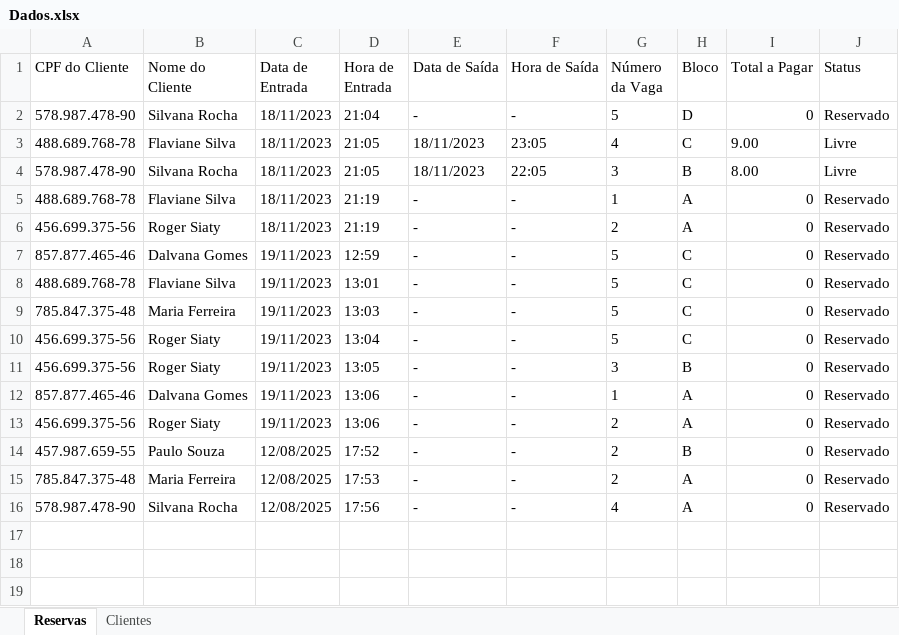
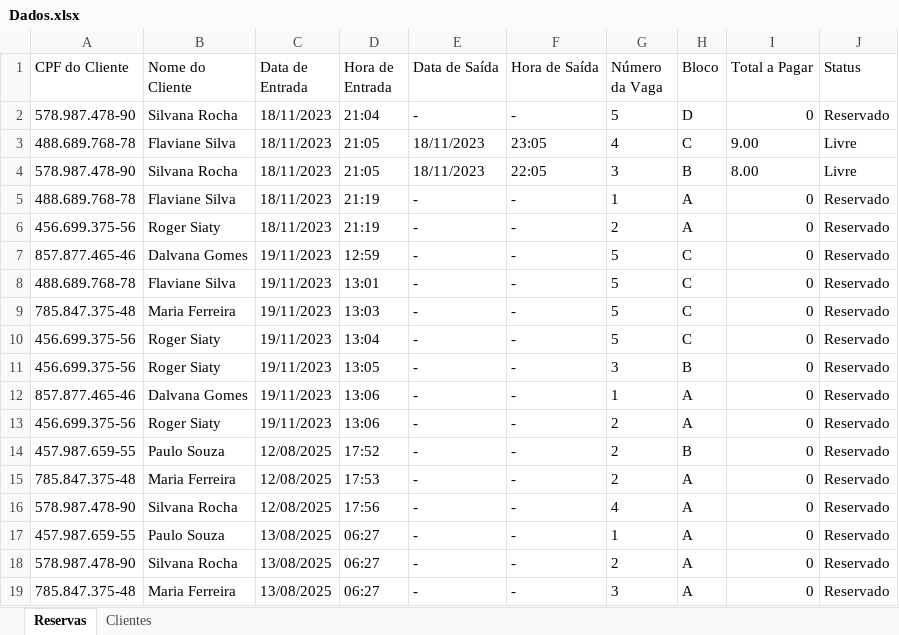
Before and after one commit to Franciscocpierna/python_rpa_projetos, an Excel workbook: tk_vagas_estacionamento/Dados.xlsx, sheet Reservas, drawn as a sheet; values as stored, in another font and other column widths than the file's, no borders; the diff names each change by its address in the sheet, - before the commit and + after, or states it on an @@ line.

Commit message:
troleVagas_estacionamento_parte5.py 13/08/2025

```diff
--- a/tk_vagas_estacionamento/Dados.xlsx (sheet Reservas)
+++ b/tk_vagas_estacionamento/Dados.xlsx (sheet Reservas)
+row 17: 457.987.659-55 | Paulo Souza | 13/08/2025 | 06:27 | - | - | 1 | A | 0 | Reservado
+row 18: 578.987.478-90 | Silvana Rocha | 13/08/2025 | 06:27 | - | - | 2 | A | 0 | Reservado
+row 19: 785.847.375-48 | Maria Ferreira | 13/08/2025 | 06:27 | - | - | 3 | A | 0 | Reservado
```
Also changed, not shown: 1 other file.
